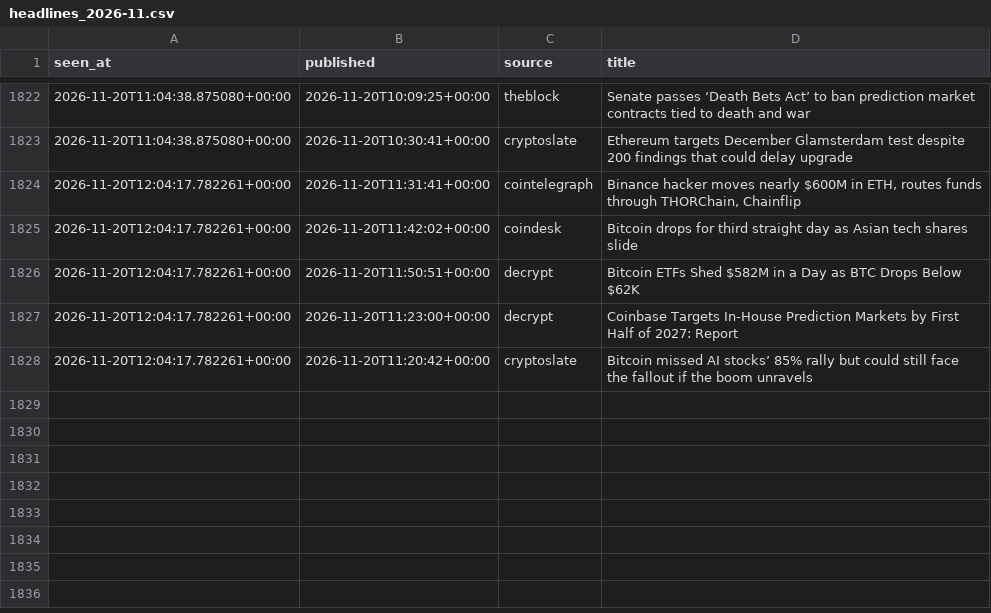
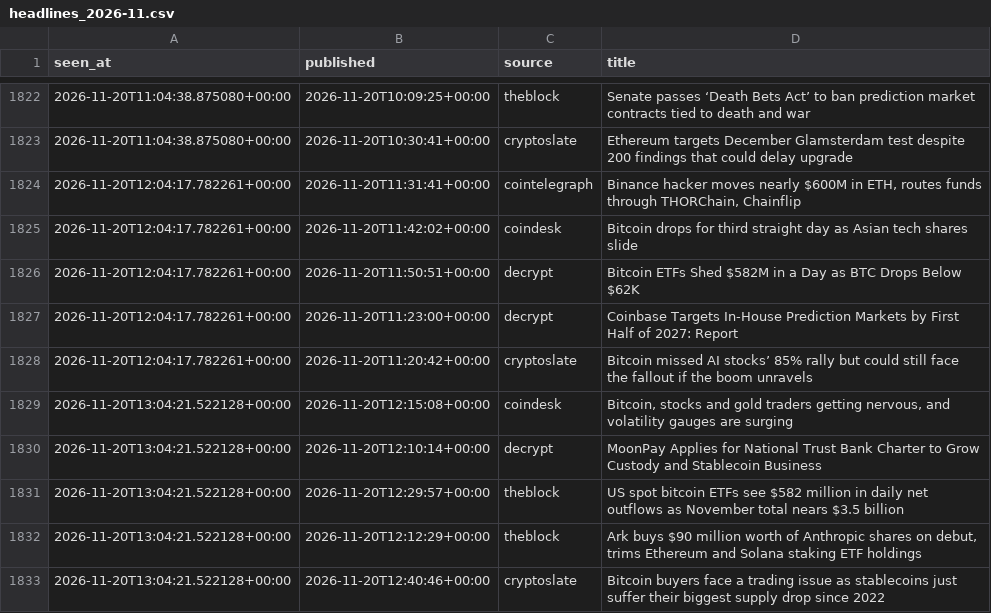
Before and after one commit to moremurariu/Project-Space-Eagle, a CSV file: paper_trading/state/news/headlines_2026-11.csv, drawn as a sheet; only a part is shown, gaps mark what is left out.

```diff
--- a/paper_trading/state/news/headlines_2026-11.csv
+++ b/paper_trading/state/news/headlines_2026-11.csv
@@ -1828 +1828,6 @@ seen_at,published,source,title
 2026-11-20T12:04:17.782261+00:00,2026-11-20T11:20:42+00:00,cryptoslate,Bitcoin missed AI stocks’ 85% rally but could still face the fallout if the boom unravels
+2026-11-20T13:04:21.522128+00:00,2026-11-20T12:15:08+00:00,coindesk,"Bitcoin, stocks and gold traders getting nervous, and volatility gauges are surging"
+2026-11-20T13:04:21.522128+00:00,2026-11-20T12:10:14+00:00,decrypt,MoonPay Applies for National Trust Bank Charter to Grow Custody and Stablecoin Business
+2026-11-20T13:04:21.522128+00:00,2026-11-20T12:29:57+00:00,theblock,US spot bitcoin ETFs see $582 million in daily net outflows as November total nears $3.5 billion
+2026-11-20T13:04:21.522128+00:00,2026-11-20T12:12:29+00:00,theblock,"Ark buys $90 million worth of Anthropic shares on debut, trims Ethereum and Solana staking ETF holdings"
+2026-11-20T13:04:21.522128+00:00,2026-11-20T12:40:46+00:00,cryptoslate,Bitcoin buyers face a trading issue as stablecoins just suffer their biggest supply drop since 2022
```
Also changed, not shown: paper_trading/state/equity.csv, paper_trading/state/options/skew_2026-11.csv, 12 other files.
